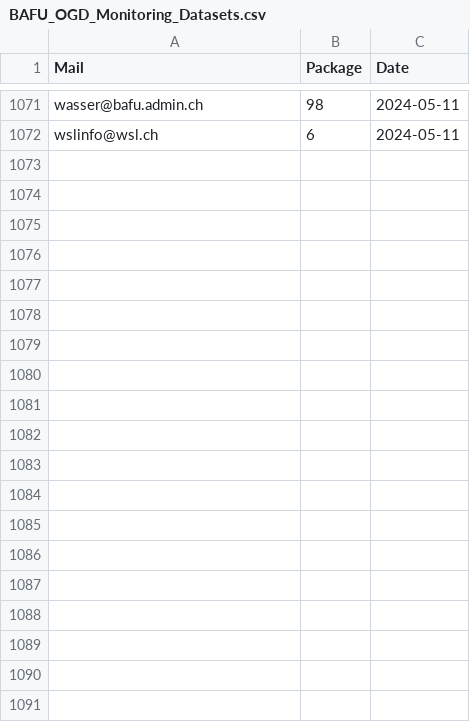
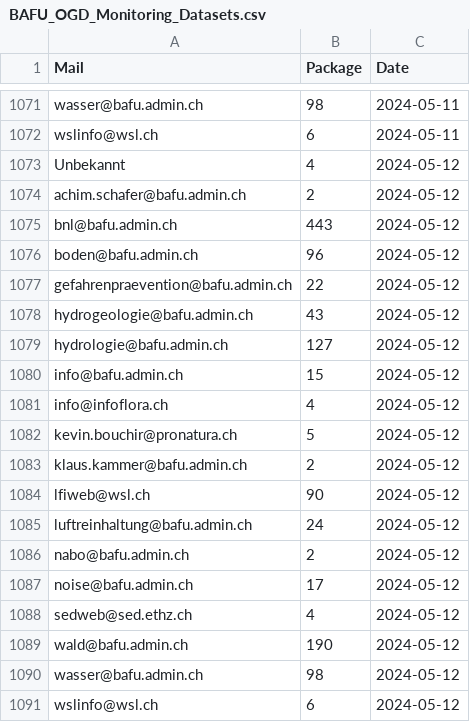
Before and after one commit to nrohrbach/OGD_Monitoring_BAFU, a CSV file: data/BAFU_OGD_Monitoring_Datasets.csv, drawn as a sheet; only a part is shown, gaps mark what is left out.

```diff
--- a/data/BAFU_OGD_Monitoring_Datasets.csv
+++ b/data/BAFU_OGD_Monitoring_Datasets.csv
@@ -1072 +1072,20 @@ wasser@bafu.admin.ch,98,2024-05-11
 wslinfo@wsl.ch,6,2024-05-11
+Unbekannt,4,2024-05-12
+achim.schafer@bafu.admin.ch,2,2024-05-12
+bnl@bafu.admin.ch,443,2024-05-12
+boden@bafu.admin.ch,96,2024-05-12
+gefahrenpraevention@bafu.admin.ch,22,2024-05-12
+hydrogeologie@bafu.admin.ch,43,2024-05-12
+hydrologie@bafu.admin.ch,127,2024-05-12
+info@bafu.admin.ch,15,2024-05-12
+info@infoflora.ch,4,2024-05-12
+kevin.bouchir@pronatura.ch,5,2024-05-12
+klaus.kammer@bafu.admin.ch,2,2024-05-12
+lfiweb@wsl.ch,90,2024-05-12
+luftreinhaltung@bafu.admin.ch,24,2024-05-12
+nabo@bafu.admin.ch,2,2024-05-12
+noise@bafu.admin.ch,17,2024-05-12
+sedweb@sed.ethz.ch,4,2024-05-12
+wald@bafu.admin.ch,190,2024-05-12
+wasser@bafu.admin.ch,98,2024-05-12
+wslinfo@wsl.ch,6,2024-05-12
```
Also changed, not shown: data/BAFU_OGD_Monitoring_Formats.csv, data/BAFU_OGD_Monitoring_LastUpdate.csv, 4 other files.
